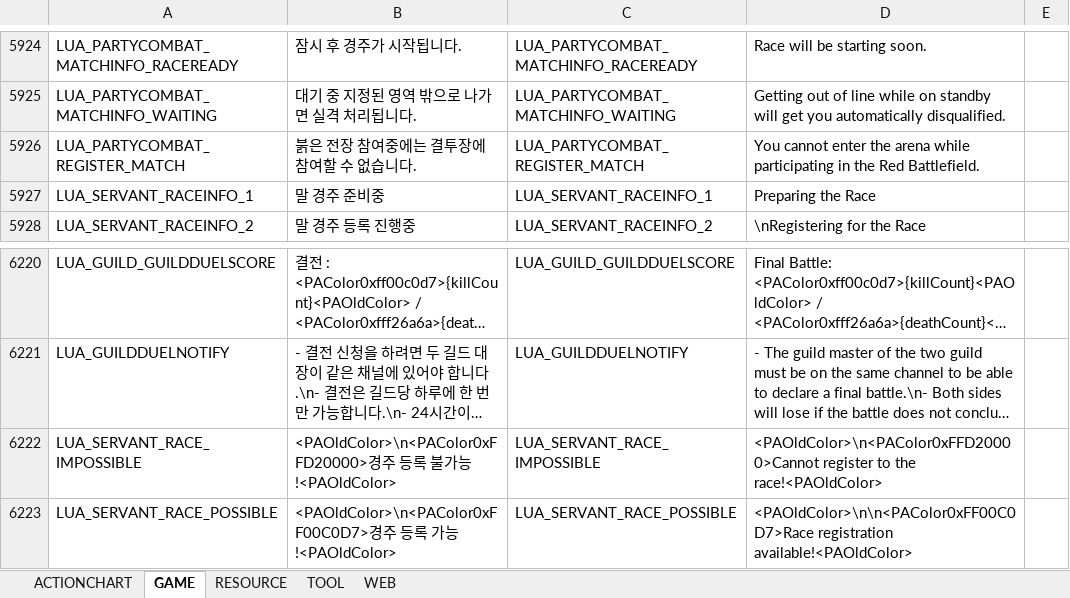
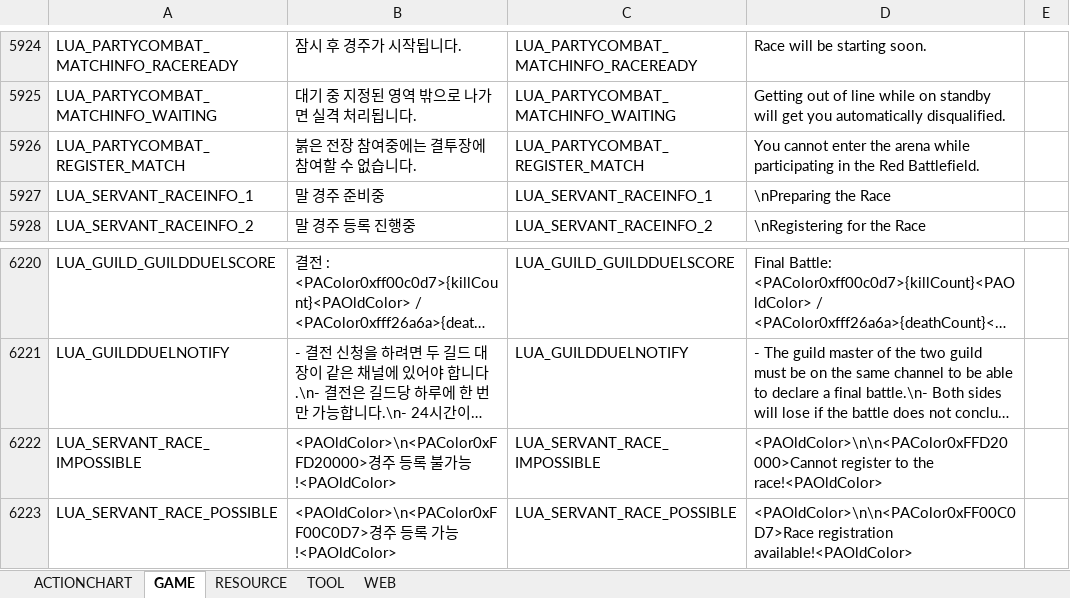
Before and after one commit to AsianGames/BDO-Japan, an Excel workbook: prestringtable/jp/stringtable_jp.xlsm, sheet GAME, drawn as a sheet; only a part is shown, gaps mark what is left out; long unchanged cells end in …; values as stored, in another font and other column widths than the file's, no borders; the diff names each change by its address in the sheet, - before the commit and + after, or states it on an @@ line.

Commit message:
Version 1.1
-Correction description of skills: was replaced [?] by [← → ↑ ↓],
according to the movement corresponding.
-Correction in the description of items: the sign [?] was removed from
some descriptions which did not correspond.
-Some cosmetic changes: some phrases and its location is restructured to
avoid leaving the dialog box, or overlap other phrases.
-Translated all NpcRelation. Some need better translation.
-Correction in the names of some NPCs

```diff
--- a/prestringtable/jp/stringtable_jp.xlsm (sheet GAME)
+++ b/prestringtable/jp/stringtable_jp.xlsm (sheet GAME)
-D5927: Preparing the Race
+D5927: \nPreparing the Race
-D6222: <PAOldColor>\n<PAColor0xFFD20000>Cannot register to…
+D6222: <PAOldColor>\n\n<PAColor0xFFD20000>Cannot register to…
```
